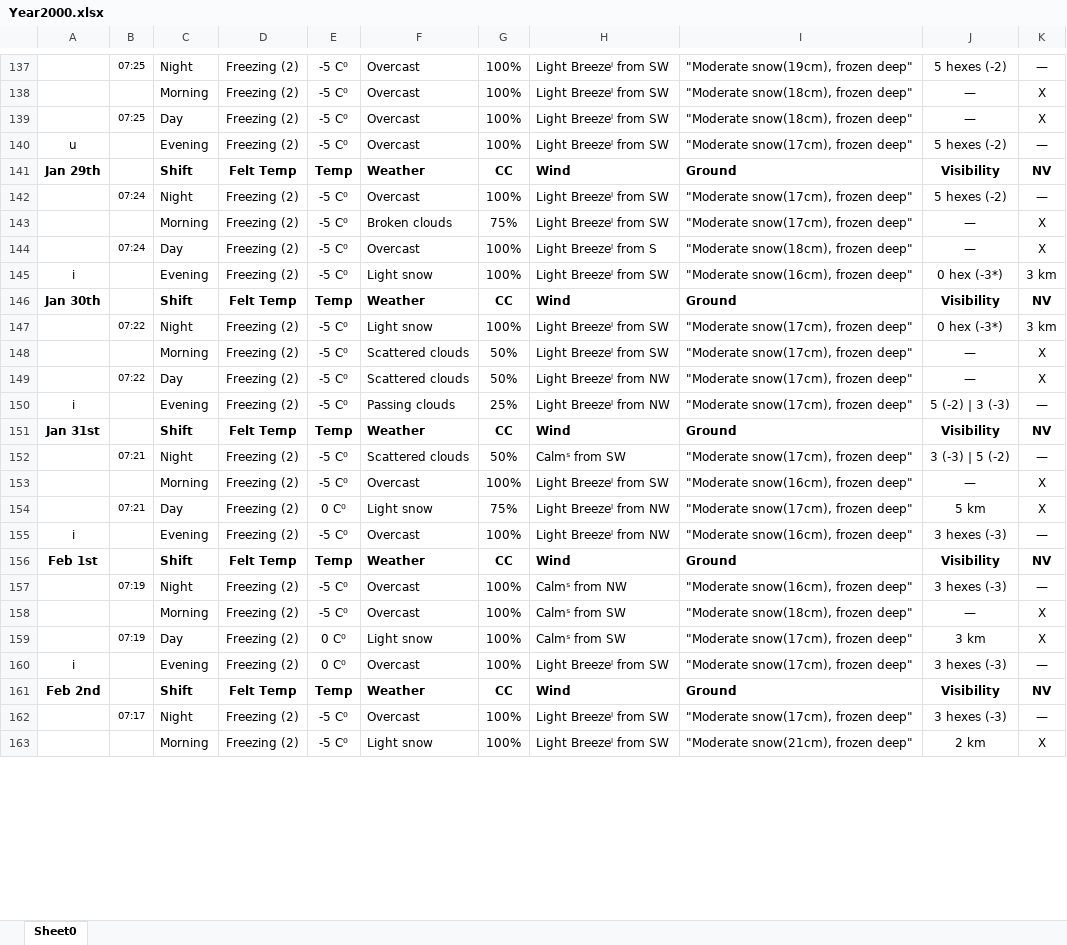
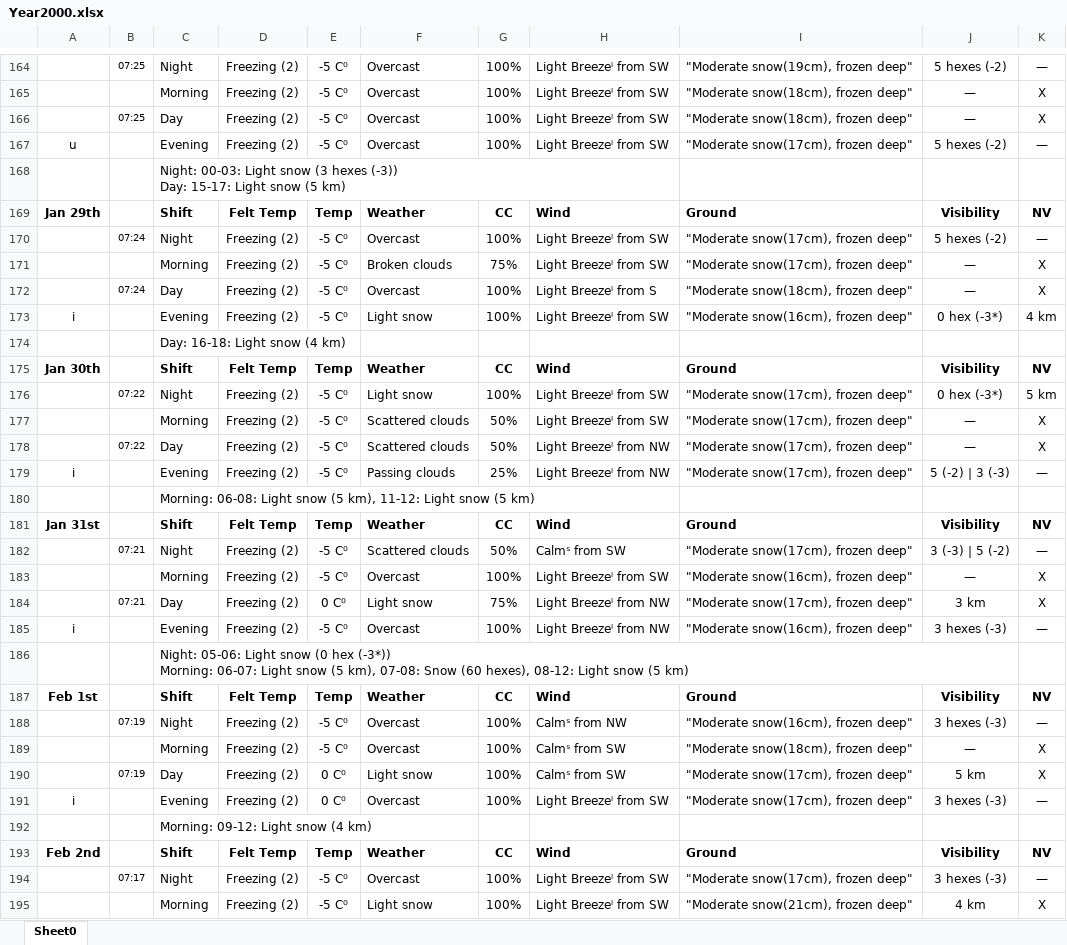
Before and after one commit to therubberduck/T2KWeatherMappper, an Excel workbook: Year2000.xlsx, sheet Sheet0, drawn as a sheet; only a part is shown, gaps mark what is left out; values as stored, in another font and other column widths than the file's, no borders; addresses are those after the commit; ↵ is a line break in a cell; the diff covers the shown part only; the diff names each change by its address in the sheet, - before the commit and + after, or states it on an @@ line.

```diff
--- a/Year2000.xlsx (sheet Sheet0)
+++ b/Year2000.xlsx (sheet Sheet0)
+row 168:  |  | Night: 00-03: Light snow (3 hexes (-3)) ↵ Day: 15-17: Light snow (5 km)
-K173: 3 km
+K173: 4 km
+row 174:  |  | Day: 16-18: Light snow (4 km)
-K176: 3 km
+K176: 5 km
+row 180:  |  | Morning: 06-08: Light snow (5 km), 11-12: Light snow (5 km)
-J184: 5 km
+J184: 3 km
+row 186:  |  | Night: 05-06: Light snow (0 hex (-3*)) ↵ Morning: 06-07: Light snow (5 km), 07-08: Snow (60 hexes), 08-12: Light snow (5 km)
-J190: 3 km
+J190: 5 km
+row 192:  |  | Morning: 09-12: Light snow (4 km)
-J195: 2 km
+J195: 4 km
```
Also changed, not shown: 361 added rows and 45 edited cells elsewhere in this sheet, 34 other files.
